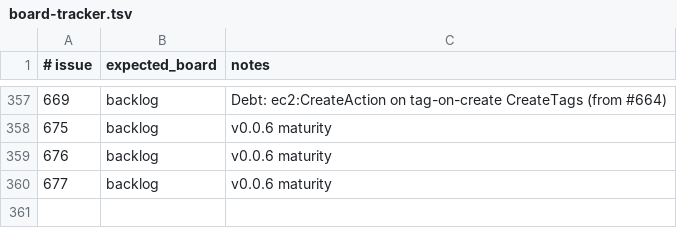
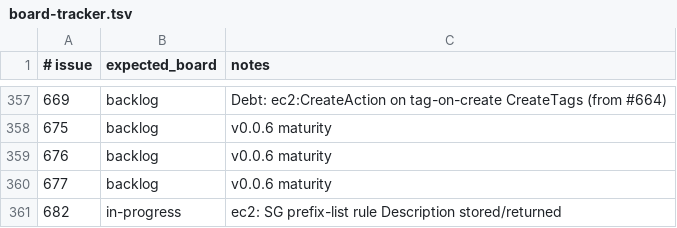
Before and after one commit to kgz/stackwrangler, a TSV file: bin/board-tracker.tsv, drawn as a sheet; only a part is shown, gaps mark what is left out; the diff names each change by its address in the sheet, - before the commit and + after, or states it on an @@ line.

Commit message:
Store SG prefix-list rule Description so Terraform plans stay empty.

```diff
--- a/bin/board-tracker.tsv
+++ b/bin/board-tracker.tsv
+row 361: 682 | in-progress | ec2: SG prefix-list rule Description stored/returned
```
Also changed, not shown: 4 other files.
